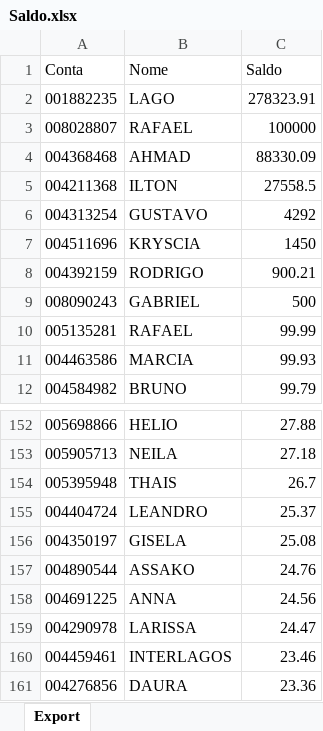
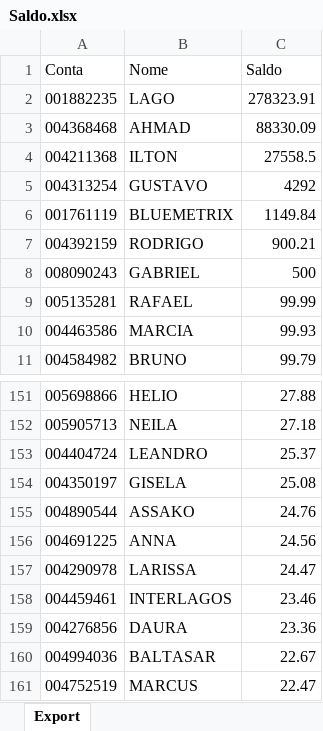
Before and after one commit to bluemetrixgit/Mesa_de_operacao, an Excel workbook: Saldo.xlsx, sheet Export, drawn as a sheet; only a part is shown, gaps mark what is left out; the shorter side is filled out with more unchanged rows; values as stored, in another font and other column widths than the file's, no borders; removed rows and columns are numbered as before the commit, all else as after; the diff names each change by its address in the sheet, - before the commit and + after, or states it on an @@ line.

Commit message:
Add files via upload

```diff
--- a/Saldo.xlsx (sheet Export)
+++ b/Saldo.xlsx (sheet Export)
-row 3: 008028807 | RAFAEL | 100000
-row 7: 004511696 | KRYSCIA | 1450
+row 6: 001761119 | BLUEMETRIX | 1149.84
-row 154: 005395948 | THAIS | 26.7
```
